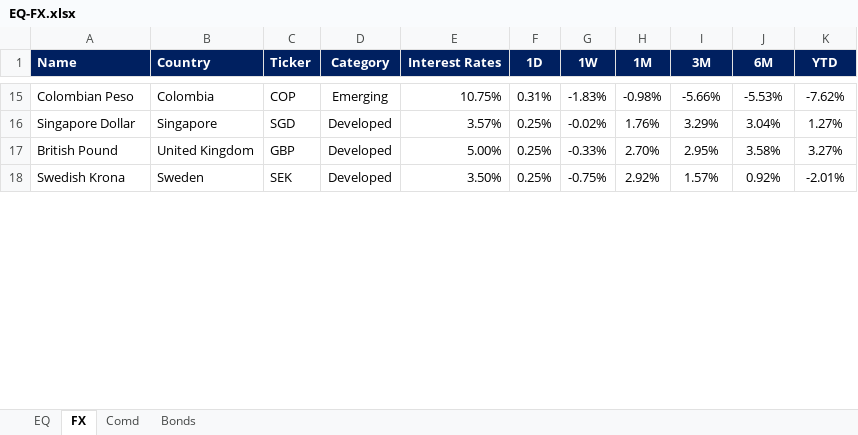
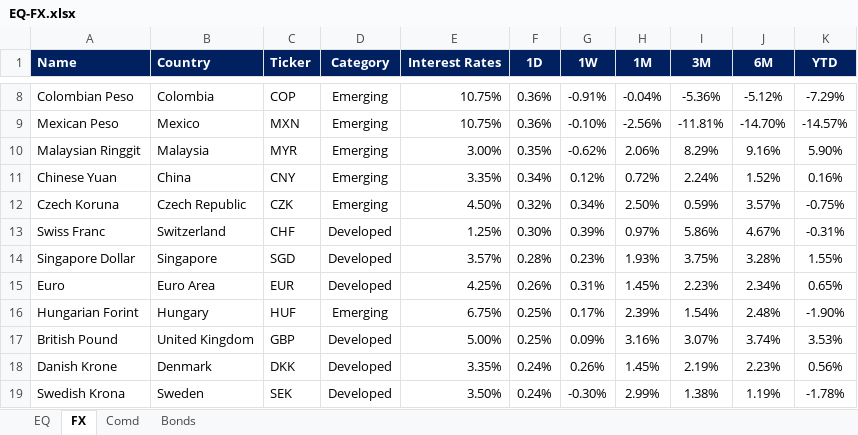
Before and after one commit to firstglobal123/fg-app, an Excel workbook: EQ-FX.xlsx, sheet FX, drawn as a sheet; only a part is shown, gaps mark what is left out; values as stored, in another font and other column widths than the file's, no borders; conditional formats not drawn; addresses are those after the commit; the diff covers the shown part only; the diff names each change by its address in the sheet, - before the commit and + after, or states it on an @@ line.

```diff
--- a/EQ-FX.xlsx (sheet FX)
+++ b/EQ-FX.xlsx (sheet FX)
-F8 (1D): 0.31%
+F8 (1D): 0.36%
-G8 (1W): -1.83%
+G8 (1W): -0.91%
-H8 (1M): -0.98%
+H8 (1M): -0.04%
-I8 (3M): -5.66%
+I8 (3M): -5.36%
-J8 (6M): -5.53%
+J8 (6M): -5.12%
-K8 (YTD): -7.62%
+K8 (YTD): -7.29%
+row 9: Mexican Peso | Mexico | MXN | Emerging | 10.75% | 0.36% | -0.10% | -2.56% | -11.81% | -14.70% | -14.57%
+row 10: Malaysian Ringgit | Malaysia | MYR | Emerging | 3.00% | 0.35% | -0.62% | 2.06% | 8.29% | 9.16% | 5.90%
+row 11: Chinese Yuan | China | CNY | Emerging | 3.35% | 0.34% | 0.12% | 0.72% | 2.24% | 1.52% | 0.16%
+row 12: Czech Koruna | Czech Republic | CZK | Emerging | 4.50% | 0.32% | 0.34% | 2.50% | 0.59% | 3.57% | -0.75%
+row 13: Swiss Franc | Switzerland | CHF | Developed | 1.25% | 0.30% | 0.39% | 0.97% | 5.86% | 4.67% | -0.31%
-F14 (1D): 0.25%
+F14 (1D): 0.28%
-G14 (1W): -0.02%
+G14 (1W): 0.23%
-H14 (1M): 1.76%
+H14 (1M): 1.93%
-I14 (3M): 3.29%
+I14 (3M): 3.75%
-J14 (6M): 3.04%
+J14 (6M): 3.28%
-K14 (YTD): 1.27%
+K14 (YTD): 1.55%
+row 15: Euro | Euro Area | EUR | Developed | 4.25% | 0.26% | 0.31% | 1.45% | 2.23% | 2.34% | 0.65%
+row 16: Hungarian Forint | Hungary | HUF | Emerging | 6.75% | 0.25% | 0.17% | 2.39% | 1.54% | 2.48% | -1.90%
-G17 (1W): -0.33%
+G17 (1W): 0.09%
-H17 (1M): 2.70%
+H17 (1M): 3.16%
-I17 (3M): 2.95%
+I17 (3M): 3.07%
-J17 (6M): 3.58%
+J17 (6M): 3.74%
-K17 (YTD): 3.27%
+K17 (YTD): 3.53%
+row 18: Danish Krone | Denmark | DKK | Developed | 3.35% | 0.24% | 0.26% | 1.45% | 2.19% | 2.23% | 0.56%
-F19 (1D): 0.25%
+F19 (1D): 0.24%
-G19 (1W): -0.75%
+G19 (1W): -0.30%
-H19 (1M): 2.92%
+H19 (1M): 2.99%
-I19 (3M): 1.57%
+I19 (3M): 1.38%
-J19 (6M): 0.92%
+J19 (6M): 1.19%
-K19 (YTD): -2.01%
+K19 (YTD): -1.78%
```
Also changed, not shown: 10 added rows, 18 removed rows and 40 edited cells elsewhere in this sheet, sheet EQ, sheet Comd, sheet Bonds, formulas that keep their value, GEQETF_N.xlsx, GFI_N.xlsx, 2 other files.
